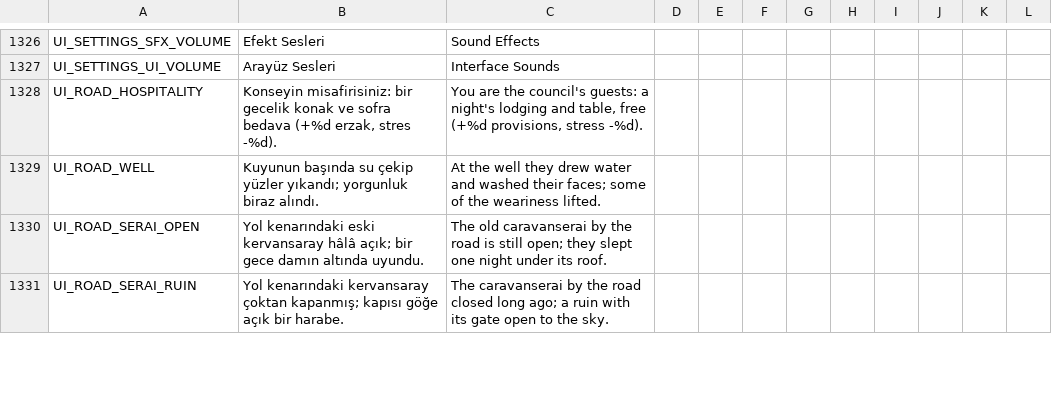
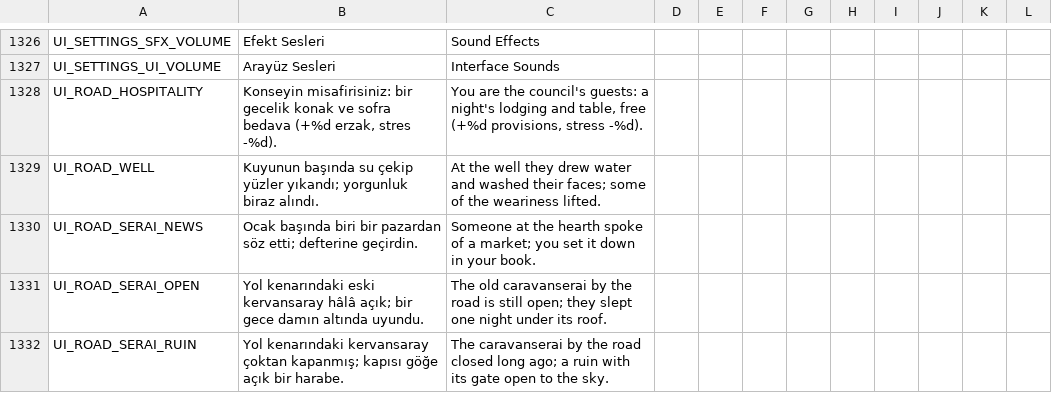
Before and after one commit to ulubatuhan/wayborne, a CSV file: data/locale/ui.csv, drawn as a sheet; only a part is shown, gaps mark what is left out; the diff names each change by its address in the sheet, - before the commit and + after, or states it on an @@ line.

```diff
--- a/data/locale/ui.csv
+++ b/data/locale/ui.csv
+row 1330: UI_ROAD_SERAI_NEWS | Ocak başında biri bir pazardan söz etti; defterine geçirdin. | Someone at the hearth spoke of a market; you set it down in your book.
```
Also changed, not shown: 3 other files.
